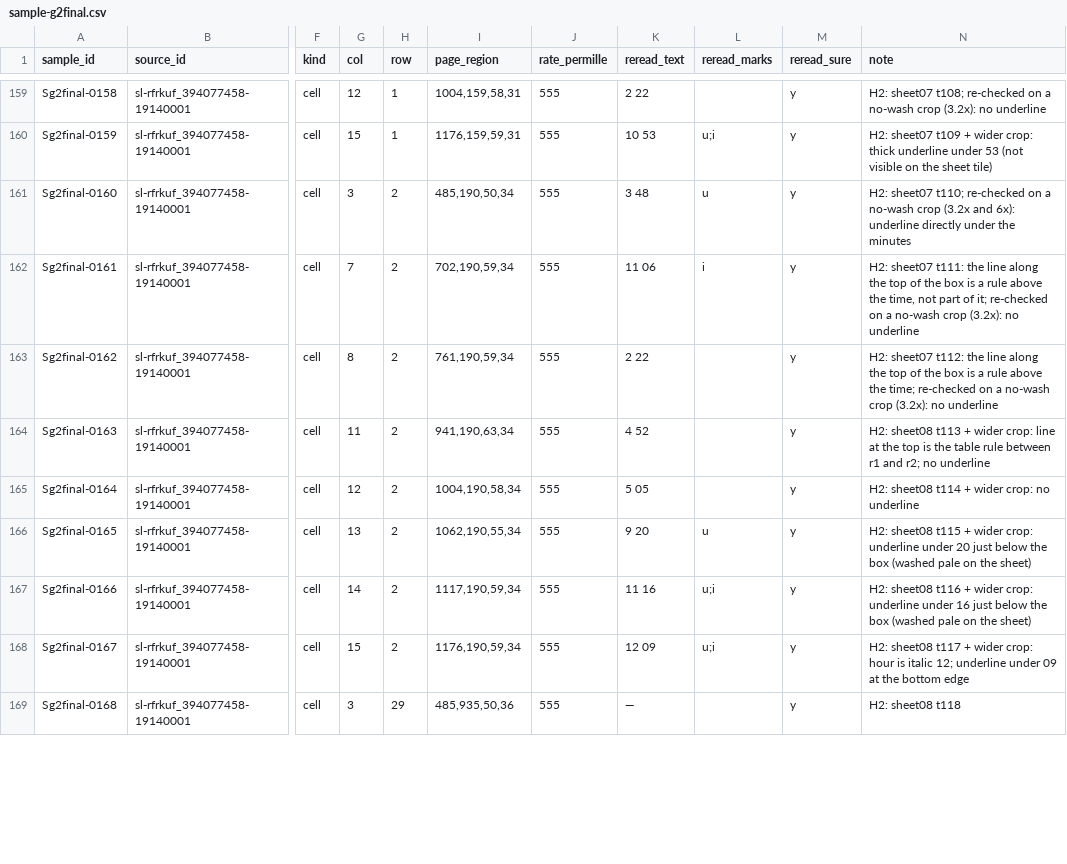
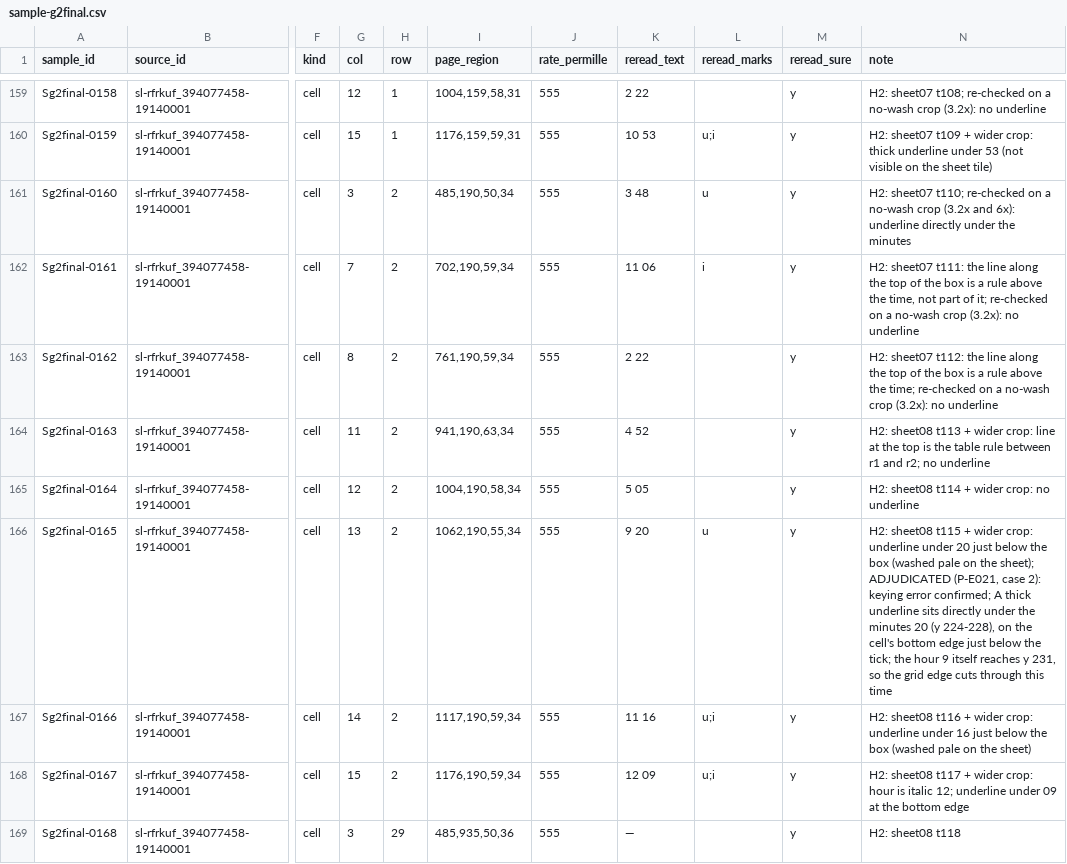
Before and after one commit to degoldschmidt/1900, a CSV file: prototype/data/review/sample-g2final.csv, drawn as a sheet; only a part is shown, gaps mark what is left out; the diff covers the shown part only; the diff names each change by its address in the sheet, - before the commit and + after, or states it on an @@ line.

```diff
--- a/prototype/data/review/sample-g2final.csv
+++ b/prototype/data/review/sample-g2final.csv
-N166 (note): …on the sheet)
+N166 (note): …on the sheet); ADJUDICATED (P-E021, case 2): keying error confirmed; A thick underline sits directly under the minutes 20 (y 224-228), on the cell's bottom edge just below the tick; the hour 9 itself reaches y 231, so the grid edge cuts through this time
```
Also changed, not shown: 11 edited cells elsewhere in this file, 2 other files.
